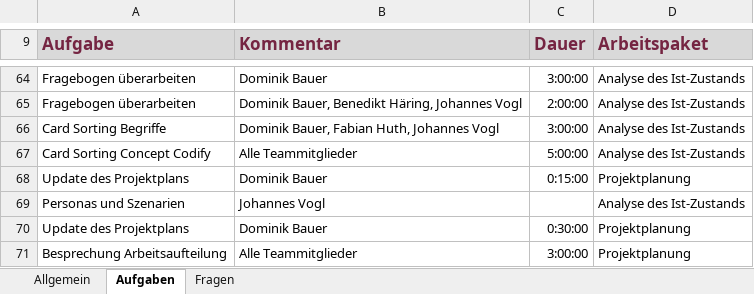
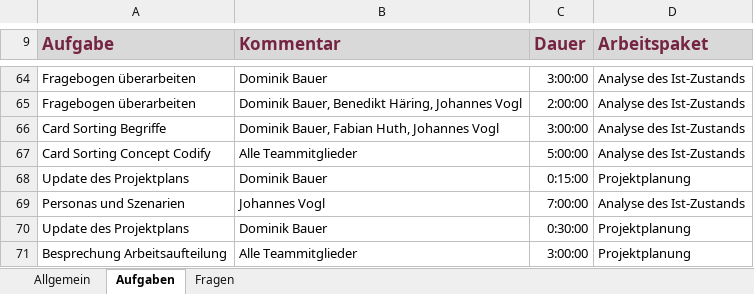
Before and after one commit to pinkdroyd/redesign-ur-rz, an Excel workbook: Arbeitsaufgaben_und_Aktivitäten.xlsx, sheet Aufgaben, drawn as a sheet; only a part is shown, gaps mark what is left out; values as stored, in another font and other column widths than the file's, no borders; charts and pictures not drawn; the diff names each change by its address in the sheet, - before the commit and + after, or states it on an @@ line.

Commit message:
zeit update

```diff
--- a/Arbeitsaufgaben_und_Aktivitäten.xlsx (sheet Aufgaben)
+++ b/Arbeitsaufgaben_und_Aktivitäten.xlsx (sheet Aufgaben)
-C69 (Dauer): (empty)
+C69 (Dauer): 7:00:00
```
